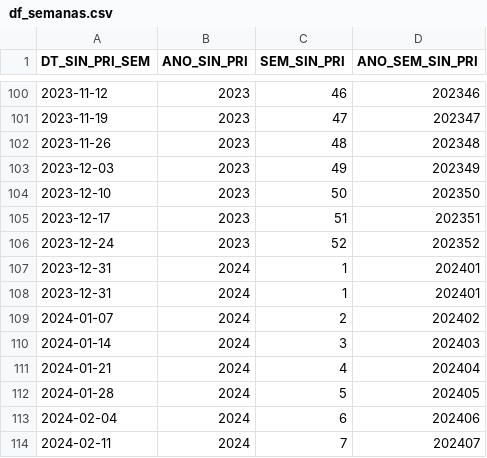
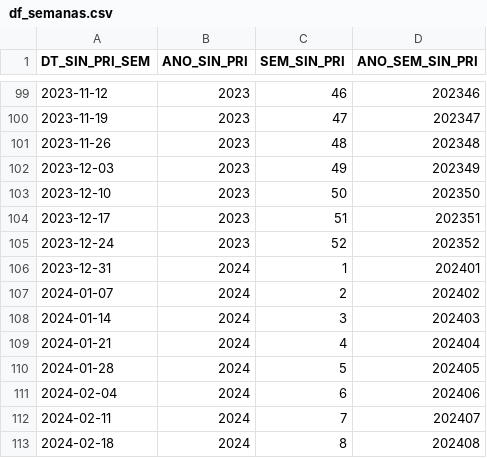
Before and after one commit to joao-1988/PySRAG_auto, a CSV file: df_semanas.csv, drawn as a sheet; only a part is shown, gaps mark what is left out; the shorter side is filled out with more unchanged rows; the diff covers the shown part only.

```diff
--- a/df_semanas.csv
+++ b/df_semanas.csv
@@ -106,3 +105,2 @@ DT_SIN_PRI_SEM,ANO_SIN_PRI,SEM_SIN_PRI,ANO_SEM_SIN_PRI
 2023-12-24,2023,52,202352
-2023-12-31,2024,1,202401
 2023-12-31,2024,1,202401
```
Also changed, not shown: 23 added rows and 1 removed row elsewhere in this file, 3 other files.
